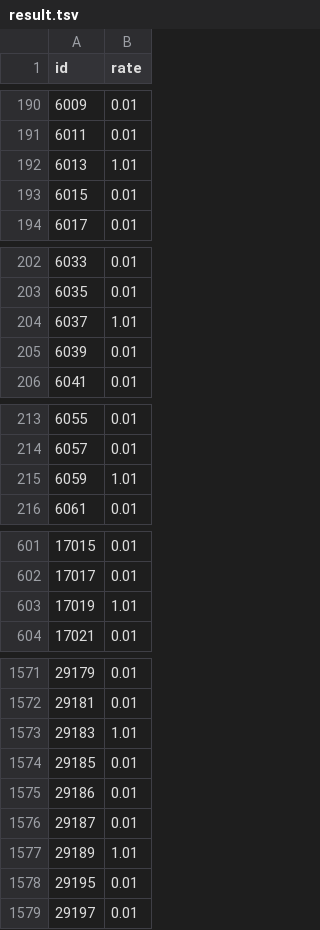
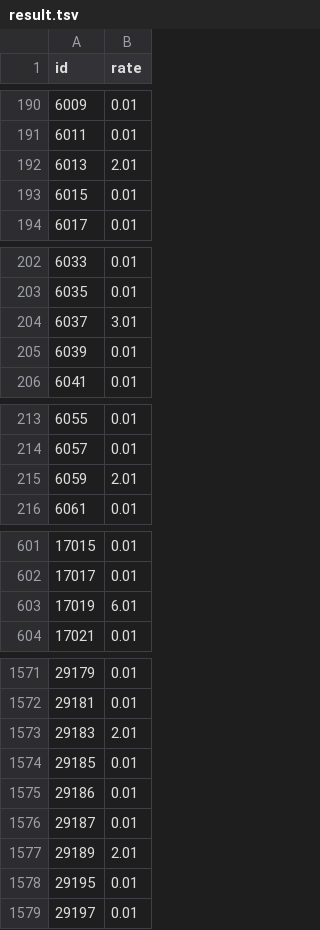
Before and after one commit to corlyleung/DiversityVisualization, a TSV file: HeatMap/result.tsv, drawn as a sheet; only a part is shown, gaps mark what is left out; the diff covers the shown part only.

```diff
--- a/HeatMap/result.tsv
+++ b/HeatMap/result.tsv
@@ -191,3 +191,3 @@ id	rate
 6011	0.01
-6013	1.01
+6013	2.01
 6015	0.01
@@ -203,3 +203,3 @@ id	rate
 6035	0.01
-6037	1.01
+6037	3.01
 6039	0.01
@@ -214,3 +214,3 @@ id	rate
 6057	0.01
-6059	1.01
+6059	2.01
 6061	0.01
@@ -602,3 +602,3 @@ id	rate
 17017	0.01
-17019	1.01
+17019	6.01
 17021	0.01
@@ -1572,3 +1572,3 @@ id	rate
 29181	0.01
-29183	1.01
+29183	2.01
 29185	0.01
@@ -1576,3 +1576,3 @@ id	rate
 29187	0.01
-29189	1.01
+29189	2.01
 29195	0.01
```
Also changed, not shown: 23 edited cells elsewhere in this file, 1 other file.
